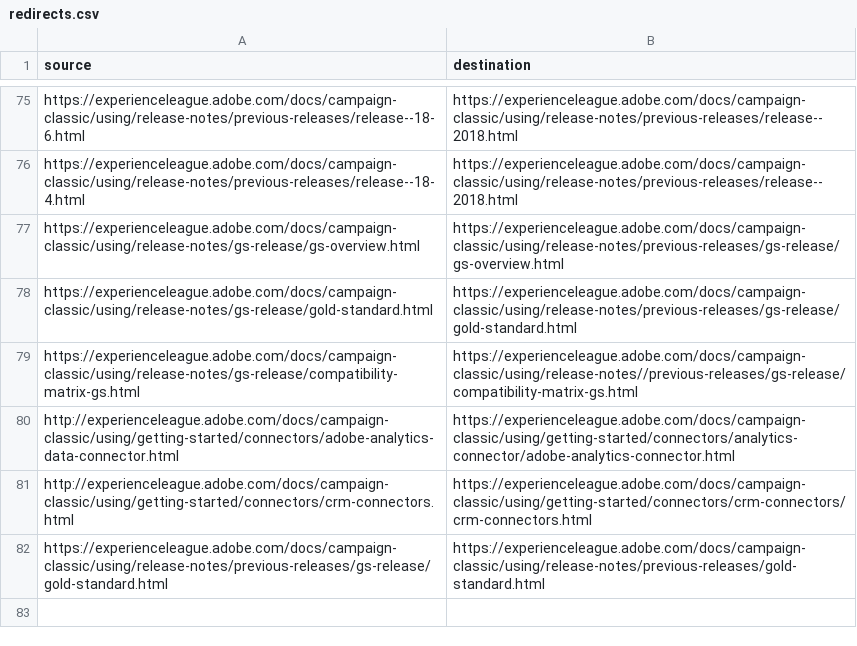
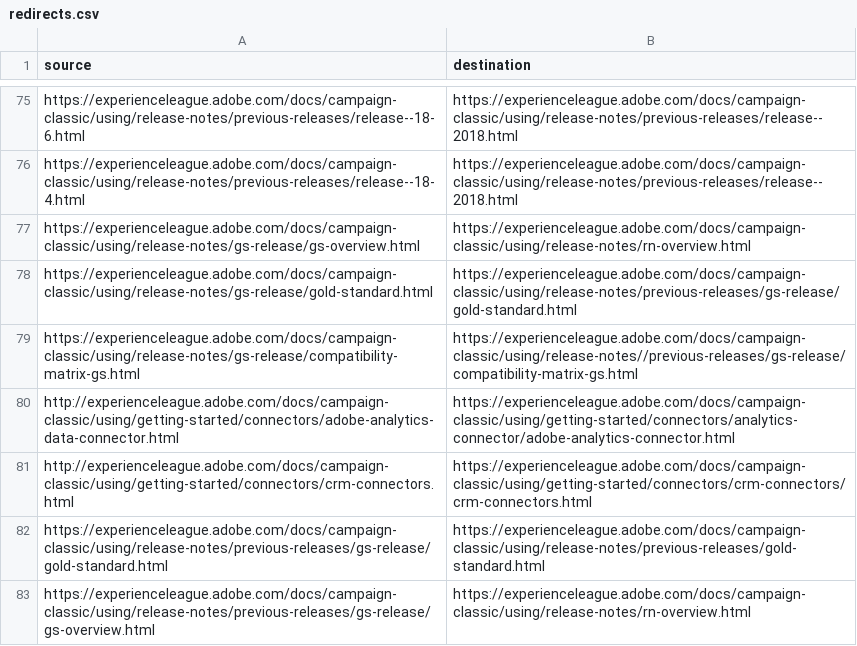
Before and after one commit to AdobeDocs/campaign-classic.de-DE, a CSV file: redirects.csv, drawn as a sheet; only a part is shown, gaps mark what is left out.

Commit message:
Synced non localizable files from repo .

```diff
--- a/redirects.csv
+++ b/redirects.csv
@@ -76,3 +76,3 @@ https://experienceleague.adobe.com/docs/campaign-classic/using/release-notes/pre
 https://experienceleague.adobe.com/docs/campaign-classic/using/release-notes/previous-releases/release--18-4.html,https://experienceleague.adobe.com/docs/campaign-classic/using/release-notes/previous-releases/release--2018.html
-https://experienceleague.adobe.com/docs/campaign-classic/using/release-notes/gs-release/gs-overview.html,https://experienceleague.adobe.com/docs/campaign-classic/using/release-notes/previous-releases/gs-release/gs-overview.html
+https://experienceleague.adobe.com/docs/campaign-classic/using/release-notes/gs-release/gs-overview.html,https://experienceleague.adobe.com/docs/campaign-classic/using/release-notes/rn-overview.html
 https://experienceleague.adobe.com/docs/campaign-classic/using/release-notes/gs-release/gold-standard.html,https://experienceleague.adobe.com/docs/campaign-classic/using/release-notes/previous-releases/gs-release/gold-standard.html
@@ -82 +82,2 @@ http://experienceleague.adobe.com/docs/campaign-classic/using/getting-started/co
 https://experienceleague.adobe.com/docs/campaign-classic/using/release-notes/previous-releases/gs-release/gold-standard.html,https://experienceleague.adobe.com/docs/campaign-classic/using/release-notes/previous-releases/gold-standard.html
+https://experienceleague.adobe.com/docs/campaign-classic/using/release-notes/previous-releases/gs-release/gs-overview.html,https://experienceleague.adobe.com/docs/campaign-classic/using/release-notes/rn-overview.html
```
